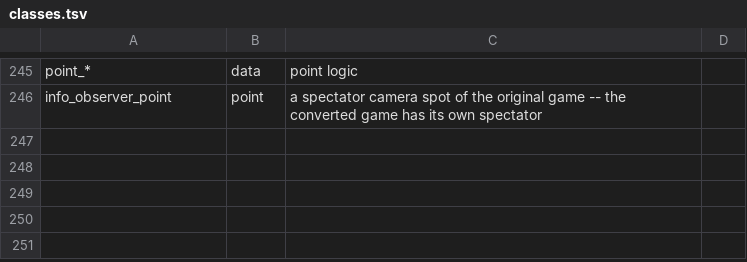
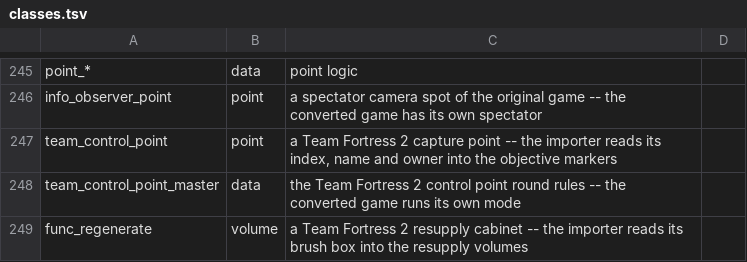
Before and after one commit to modcommunity/dot-map-convert, a TSV file: dotbsp/classes.tsv, drawn as a sheet; only a part is shown, gaps mark what is left out; the diff names each change by its address in the sheet, - before the commit and + after, or states it on an @@ line.

```diff
--- a/dotbsp/classes.tsv
+++ b/dotbsp/classes.tsv
+row 247: team_control_point | point | a Team Fortress 2 capture point -- the importer reads its index, name and owner into the objective markers
+row 248: team_control_point_master | data | the Team Fortress 2 control point round rules -- the converted game runs its own mode
+row 249: func_regenerate | volume | a Team Fortress 2 resupply cabinet -- the importer reads its brush box into the resupply volumes
```
Also changed, not shown: dotbsp/keys_handled.tsv, dotbsp/links_dangling.tsv, 1 other file.
